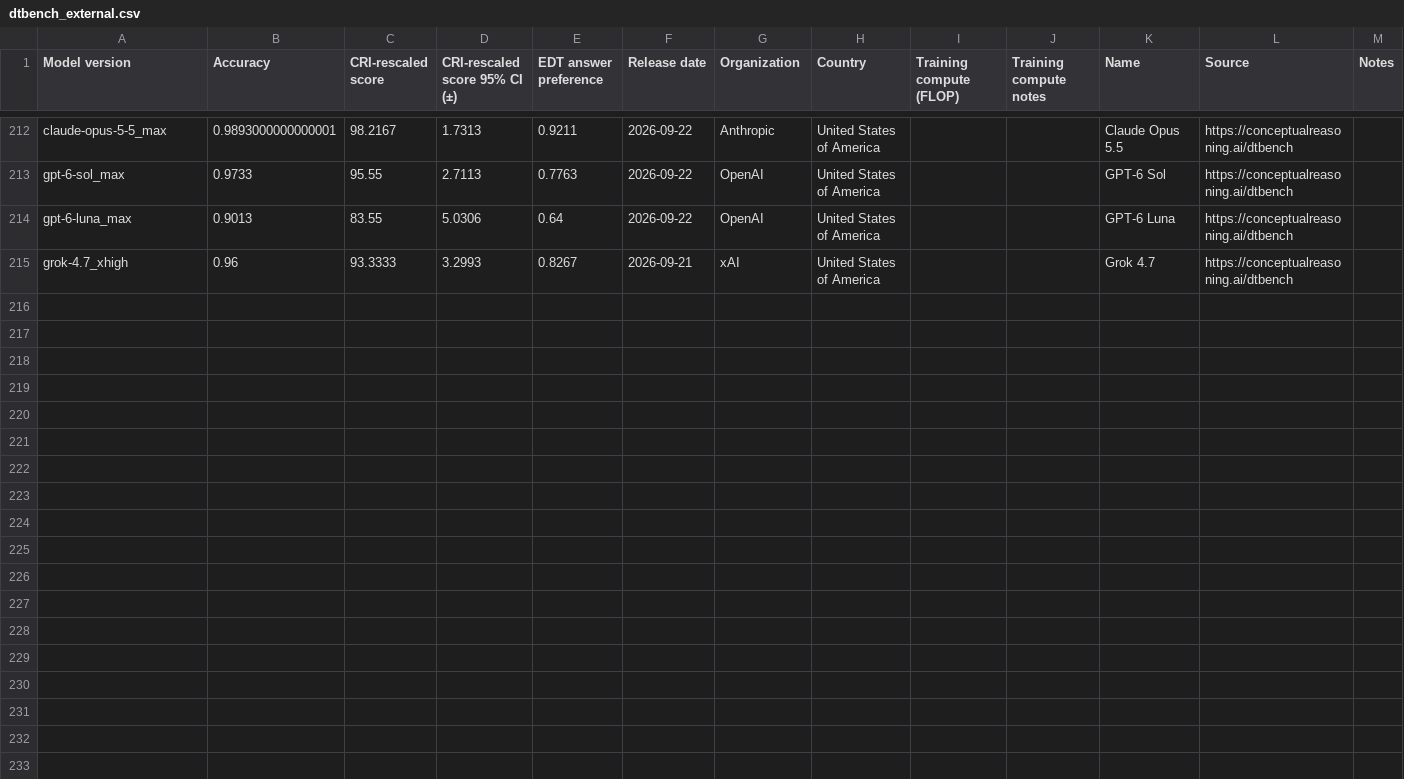
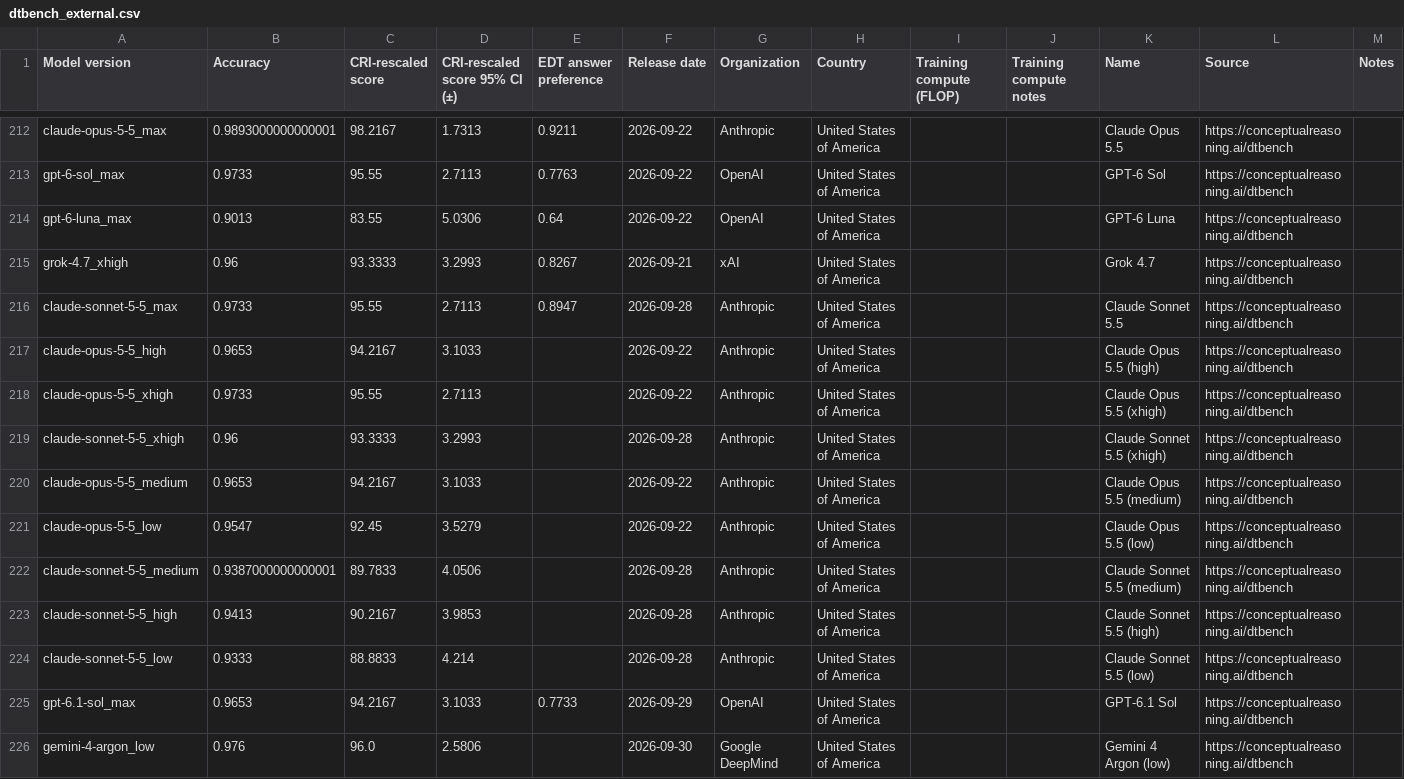
Before and after one commit to General-Purpose-AI-Policy-Lab/benchmark-data-pipeline, a CSV file: 0_input/feed/epoch/dtbench_external.csv, drawn as a sheet; only a part is shown, gaps mark what is left out; the diff covers the shown part only; the diff names each change by its address in the sheet, - before the commit and + after, or states it on an @@ line.

```diff
--- a/0_input/feed/epoch/dtbench_external.csv
+++ b/0_input/feed/epoch/dtbench_external.csv
+row 216: claude-sonnet-5-5_max | 0.9733 | 95.55 | 2.7113 | 0.8947 | 2026-09-28 | Anthropic | United States of America |  |  | Claude Sonnet 5.5 | https://conceptualreasoning.ai/dtbench
+row 217: claude-opus-5-5_high | 0.9653 | 94.2167 | 3.1033 |  | 2026-09-22 | Anthropic | United States of America |  |  | Claude Opus 5.5 (high) | https://conceptualreasoning.ai/dtbench
+row 218: claude-opus-5-5_xhigh | 0.9733 | 95.55 | 2.7113 |  | 2026-09-22 | Anthropic | United States of America |  |  | Claude Opus 5.5 (xhigh) | https://conceptualreasoning.ai/dtbench
+row 219: claude-sonnet-5-5_xhigh | 0.96 | 93.3333 | 3.2993 |  | 2026-09-28 | Anthropic | United States of America |  |  | Claude Sonnet 5.5 (xhigh) | https://conceptualreasoning.ai/dtbench
+row 220: claude-opus-5-5_medium | 0.9653 | 94.2167 | 3.1033 |  | 2026-09-22 | Anthropic | United States of America |  |  | Claude Opus 5.5 (medium) | https://conceptualreasoning.ai/dtbench
+row 221: claude-opus-5-5_low | 0.9547 | 92.45 | 3.5279 |  | 2026-09-22 | Anthropic | United States of America |  |  | Claude Opus 5.5 (low) | https://conceptualreasoning.ai/dtbench
+row 222: claude-sonnet-5-5_medium | 0.9387000000000001 | 89.7833 | 4.0506 |  | 2026-09-28 | Anthropic | United States of America |  |  | Claude Sonnet 5.5 (medium) | https://conceptualreasoning.ai/dtbench
+row 223: claude-sonnet-5-5_high | 0.9413 | 90.2167 | 3.9853 |  | 2026-09-28 | Anthropic | United States of America |  |  | Claude Sonnet 5.5 (high) | https://conceptualreasoning.ai/dtbench
+row 224: claude-sonnet-5-5_low | 0.9333 | 88.8833 | 4.214 |  | 2026-09-28 | Anthropic | United States of America |  |  | Claude Sonnet 5.5 (low) | https://conceptualreasoning.ai/dtbench
+row 225: gpt-6.1-sol_max | 0.9653 | 94.2167 | 3.1033 | 0.7733 | 2026-09-29 | OpenAI | United States of America |  |  | GPT-6.1 Sol | https://conceptualreasoning.ai/dtbench
+row 226: gemini-4-argon_low | 0.976 | 96.0 | 2.5806 |  | 2026-09-30 | Google DeepMind | United States of America |  |  | Gemini 4 Argon (low) | https://conceptualreasoning.ai/dtbench
```
Also changed, not shown: 10 added rows elsewhere in this file, 0_input/feed/epoch/arc_agi_2_external.csv, 0_input/feed/epoch/arc_agi_external.csv, 52 other files.
